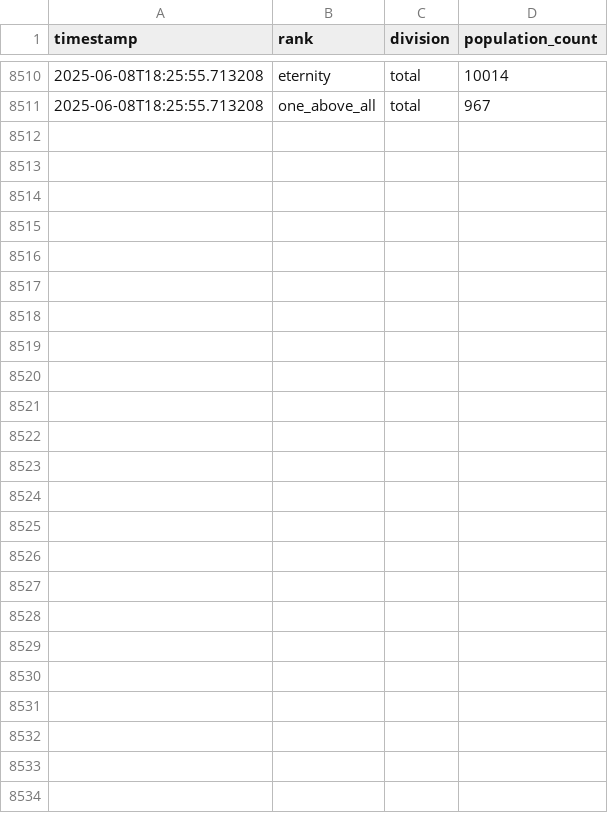
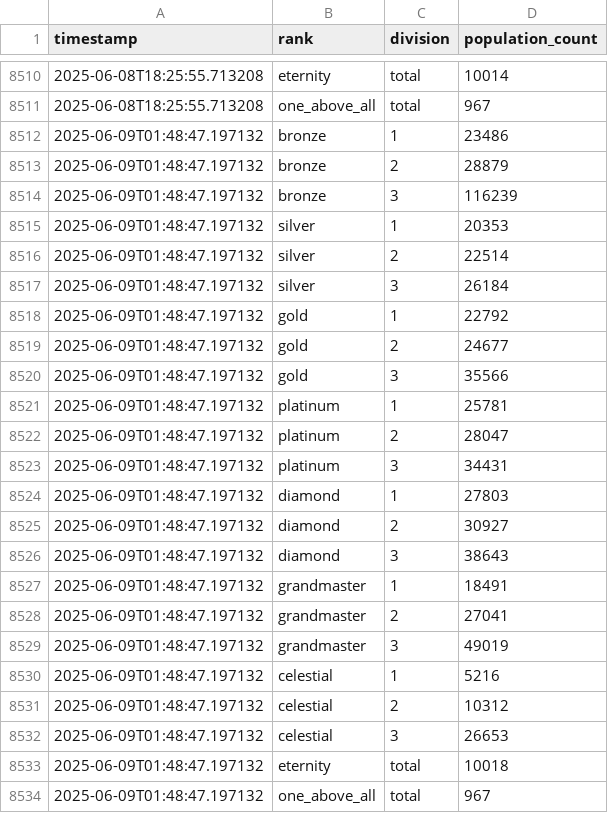
Before and after one commit to Rivalsstats/Rivalsstats, a CSV file: data/historical/ranks_historical.csv, drawn as a sheet; only a part is shown, gaps mark what is left out.

```diff
--- a/data/historical/ranks_historical.csv
+++ b/data/historical/ranks_historical.csv
@@ -8511 +8511,24 @@ timestamp,rank,division,population_count
 2025-06-08T18:25:55.713208,one_above_all,total,967
+2025-06-09T01:48:47.197132,bronze,1,23486
+2025-06-09T01:48:47.197132,bronze,2,28879
+2025-06-09T01:48:47.197132,bronze,3,116239
+2025-06-09T01:48:47.197132,silver,1,20353
+2025-06-09T01:48:47.197132,silver,2,22514
+2025-06-09T01:48:47.197132,silver,3,26184
+2025-06-09T01:48:47.197132,gold,1,22792
+2025-06-09T01:48:47.197132,gold,2,24677
+2025-06-09T01:48:47.197132,gold,3,35566
+2025-06-09T01:48:47.197132,platinum,1,25781
+2025-06-09T01:48:47.197132,platinum,2,28047
+2025-06-09T01:48:47.197132,platinum,3,34431
+2025-06-09T01:48:47.197132,diamond,1,27803
+2025-06-09T01:48:47.197132,diamond,2,30927
+2025-06-09T01:48:47.197132,diamond,3,38643
+2025-06-09T01:48:47.197132,grandmaster,1,18491
+2025-06-09T01:48:47.197132,grandmaster,2,27041
+2025-06-09T01:48:47.197132,grandmaster,3,49019
+2025-06-09T01:48:47.197132,celestial,1,5216
+2025-06-09T01:48:47.197132,celestial,2,10312
+2025-06-09T01:48:47.197132,celestial,3,26653
+2025-06-09T01:48:47.197132,eternity,total,10018
+2025-06-09T01:48:47.197132,one_above_all,total,967
```
Also changed, not shown: 1 other file.
